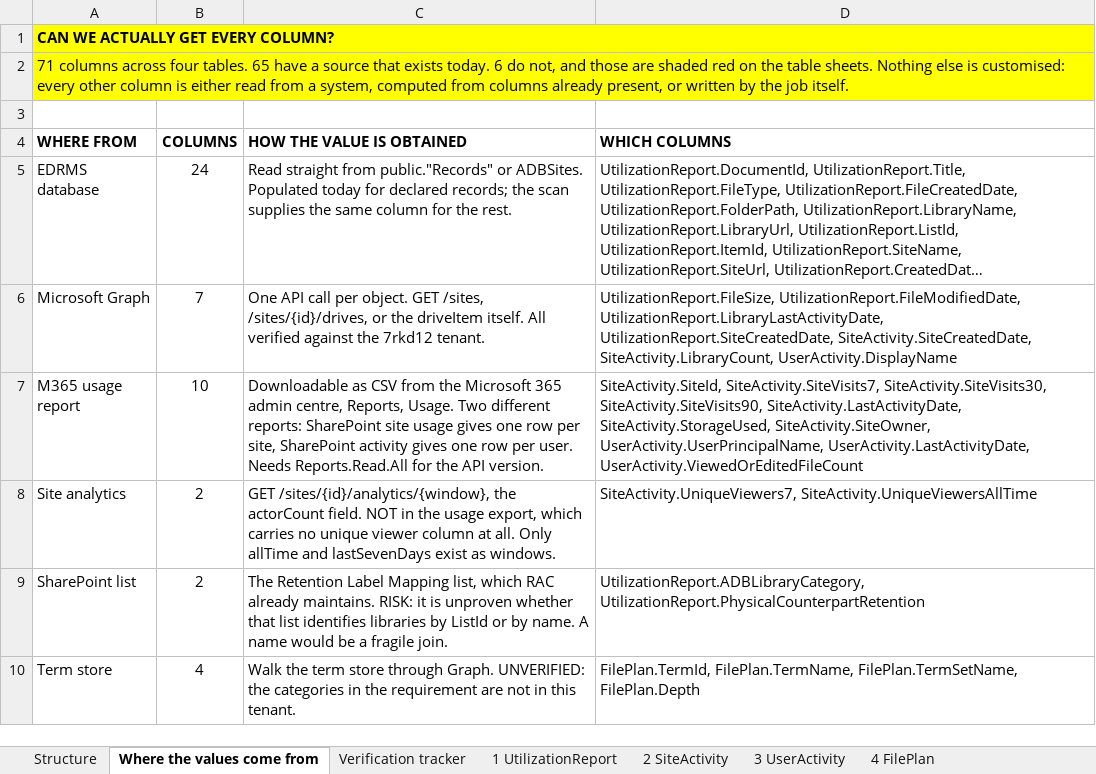
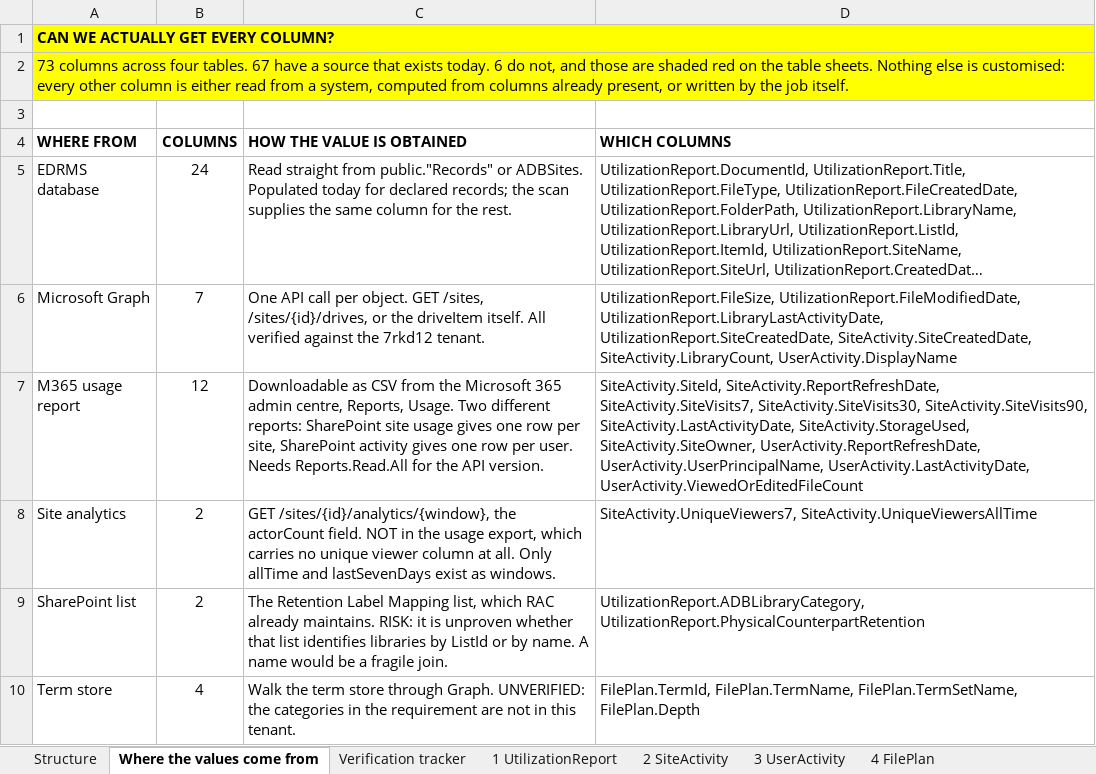
Before and after one commit to perezfiles01-droid/Jim, an Excel workbook: EDRMS_Utilization_Report_Database_Design_v1.xlsx, sheet Where the values come from, drawn as a sheet; only a part is shown; long unchanged cells end in …; values as stored, in another font and other column widths than the file's, no borders; the diff names each change by its address in the sheet, - before the commit and + after, or states it on an @@ line.

```diff
--- a/EDRMS_Utilization_Report_Database_Design_v1.xlsx (sheet Where the values come from)
+++ b/EDRMS_Utilization_Report_Database_Design_v1.xlsx (sheet Where the values come from)
-A2 (WHERE FROM): 71 columns across four tables. 65 have a…
+A2 (WHERE FROM): 73 columns across four tables. 67 have a…
-B7 (COLUMNS): 10
+B7 (COLUMNS): 12
-D7 (WHICH COLUMNS): SiteActivity.SiteId, SiteActivity.SiteVisits7, SiteActivity.SiteVisits30, SiteActivity.SiteVisits90, SiteActivity.LastActivityDate, SiteActivity.StorageUsed, SiteActivity.SiteOwner, UserActivity.UserPrincipalName, UserActivity.LastActivityDate,…
+D7 (WHICH COLUMNS): SiteActivity.SiteId, SiteActivity.ReportRefreshDate, SiteActivity.SiteVisits7, SiteActivity.SiteVisits30, SiteActivity.SiteVisits90, SiteActivity.LastActivityDate, SiteActivity.StorageUsed, SiteActivity.SiteOwner, UserActivity.ReportRefreshDate, UserActivity.UserPrincipalName, UserActivity.LastActivityDate,…
```
Also changed, not shown: sheet Verification tracker, sheet 3 UserActivity, sheet 2 SiteActivity, sheet Structure, 2 other files.
